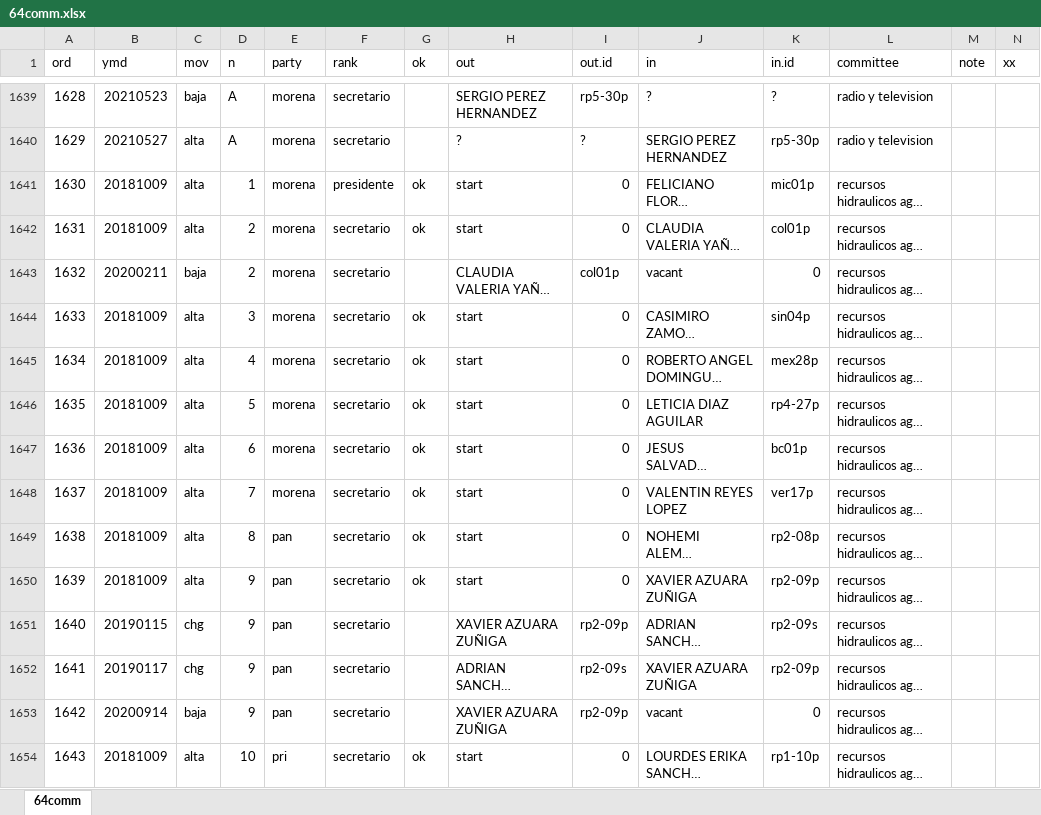
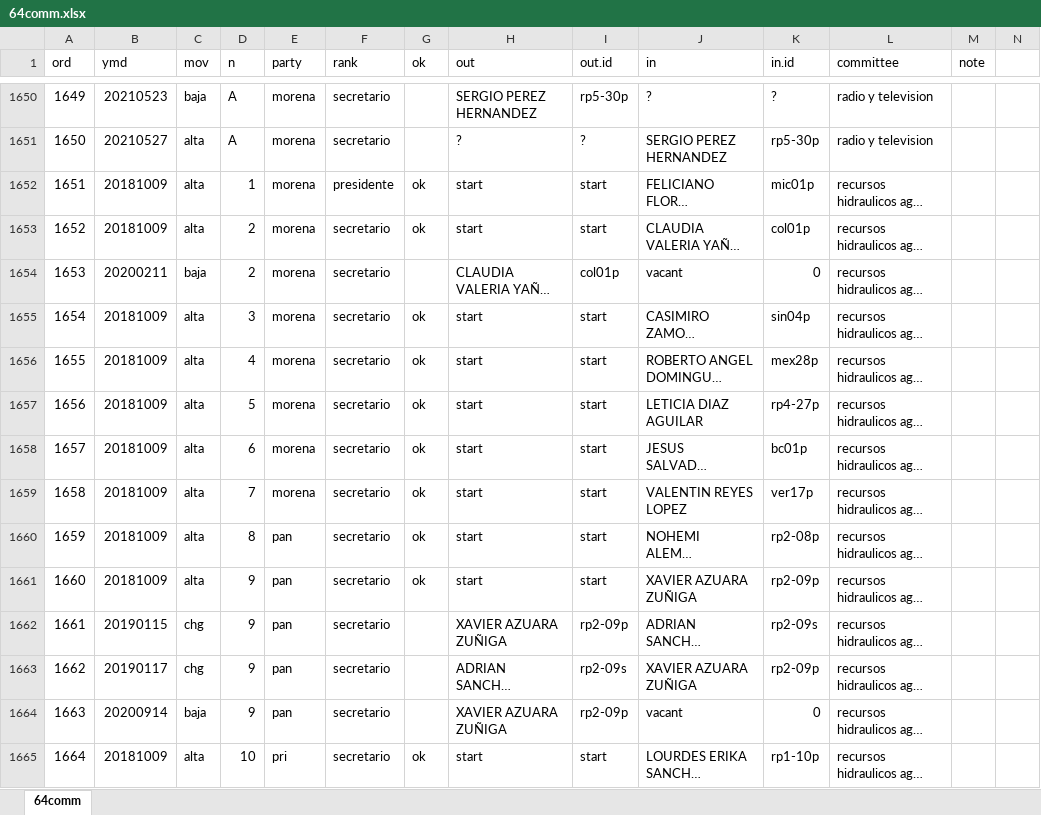
Before and after one commit to emagar/float, an Excel workbook: data/64comm.xlsx, sheet 64comm, drawn as a sheet; only a part is shown, gaps mark what is left out; long unchanged cells end in …; values as stored, in another font and other column widths than the file's, no cell formats; addresses are those after the commit; the diff covers the shown part only; the diff names each change by its address in the sheet, - before the commit and + after, or states it on an @@ line.

Commit message:
Adds extra rows for comms w changed rank/pty (w mistake)

```diff
--- a/data/64comm.xlsx (sheet 64comm)
+++ b/data/64comm.xlsx (sheet 64comm)
-N1: xx
+N1: (empty)
@@ column A (ord) renumbered from row 600 down @@
-I1652:I1653 (out.id): 0
+I1652:I1653 (out.id): start
-I1655:I1661 (out.id): 0
+I1655:I1661 (out.id): start
-I1665 (out.id): 0
+I1665 (out.id): start
```
Also changed, not shown: 11 added rows and 1534 edited cells elsewhere in this sheet, cell formats, 3 other files.
